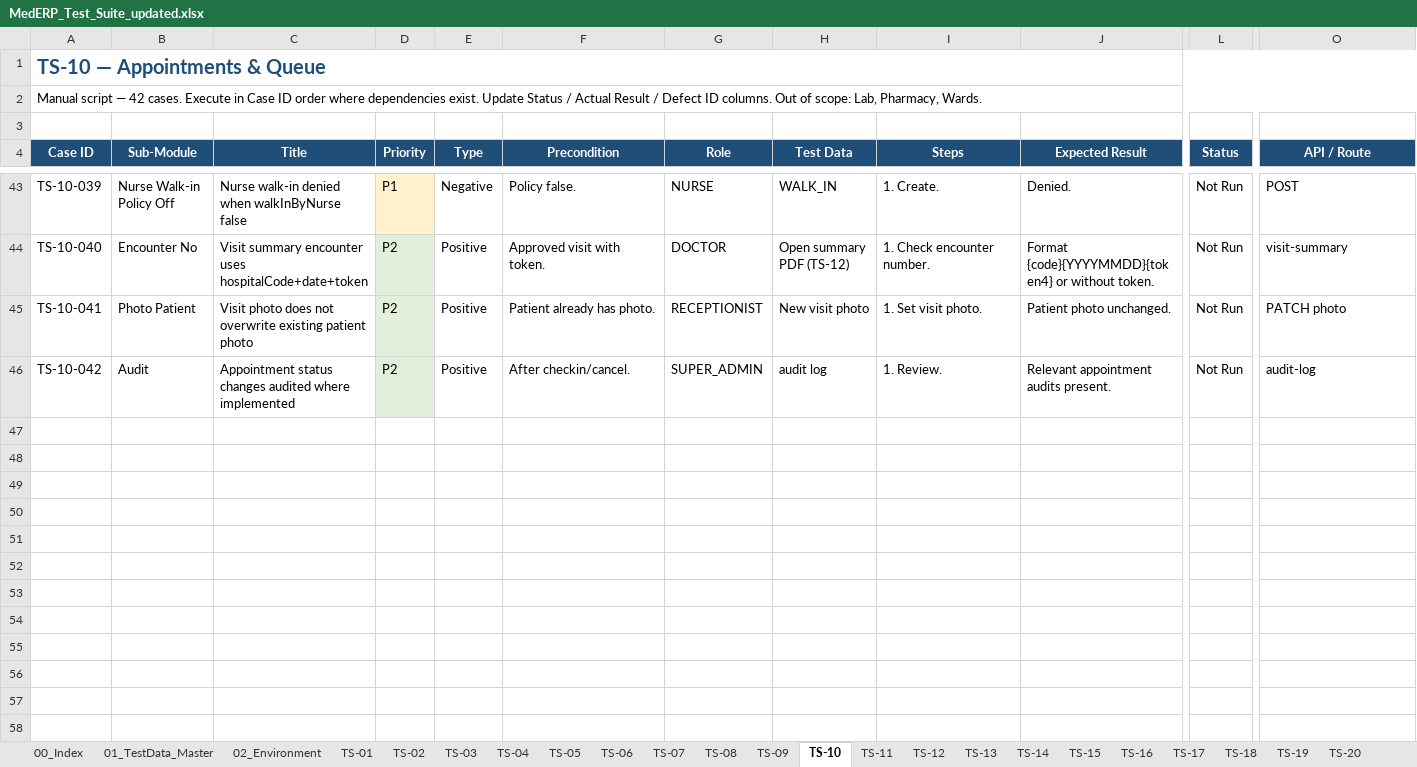
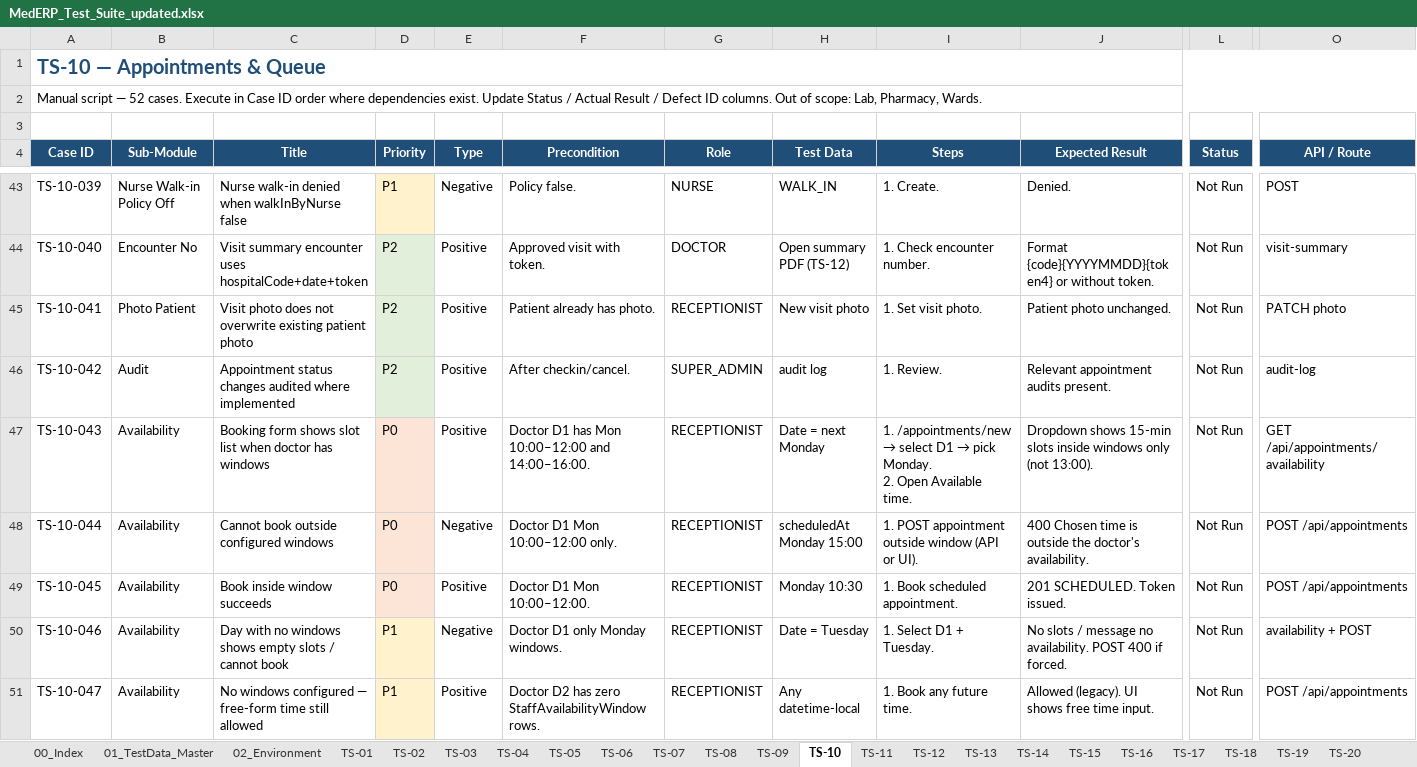
Before and after one commit to honey-softech/MEDERP, an Excel workbook: docs/test-suite/MedERP_Test_Suite_updated.xlsx, sheet TS-10, drawn as a sheet; only a part is shown, gaps mark what is left out; values as stored, in another font and other column widths than the file's, no borders; rows hold the shown columns only; ↵ is a line break in a cell; the diff covers the shown part only; the diff names each change by its address in the sheet, - before the commit and + after, or states it on an @@ line.

```diff
--- a/docs/test-suite/MedERP_Test_Suite_updated.xlsx (sheet TS-10)
+++ b/docs/test-suite/MedERP_Test_Suite_updated.xlsx (sheet TS-10)
-A2 (Case ID): …script — 42 cases. Execute…
+A2 (Case ID): …script — 52 cases. Execute…
+row 47: TS-10-043 | Availability | Booking form shows slot list when doctor has windows | P0 | Positive | Doctor D1 has Mon 10:00–12:00 and 14:00–16:00. | RECEPTIONIST | Date = next Monday | 1. /appointments/new → select D1 → pick Monday. ↵ 2. Open Available time. | Dropdown shows 15-min slots inside windows only (not 13:00). | Not Run | GET /api/appointments/availability
+row 48: TS-10-044 | Availability | Cannot book outside configured windows | P0 | Negative | Doctor D1 Mon 10:00–12:00 only. | RECEPTIONIST | scheduledAt Monday 15:00 | 1. POST appointment outside window (API or UI). | 400 Chosen time is outside the doctor's availability. | Not Run | POST /api/appointments
+row 49: TS-10-045 | Availability | Book inside window succeeds | P0 | Positive | Doctor D1 Mon 10:00–12:00. | RECEPTIONIST | Monday 10:30 | 1. Book scheduled appointment. | 201 SCHEDULED. Token issued. | Not Run | POST /api/appointments
+row 50: TS-10-046 | Availability | Day with no windows shows empty slots / cannot book | P1 | Negative | Doctor D1 only Monday windows. | RECEPTIONIST | Date = Tuesday | 1. Select D1 + Tuesday. | No slots / message no availability. POST 400 if forced. | Not Run | availability + POST
+row 51: TS-10-047 | Availability | No windows configured — free-form time still allowed | P1 | Positive | Doctor D2 has zero StaffAvailabilityWindow rows. | RECEPTIONIST | Any datetime-local | 1. Book any future time. | Allowed (legacy). UI shows free time input. | Not Run | POST /api/appointments
```
Also changed, not shown: 5 added rows elsewhere in this sheet, sheet TS-07, sheet 00_Index, sheet 98_Traceability, 14 other files.
